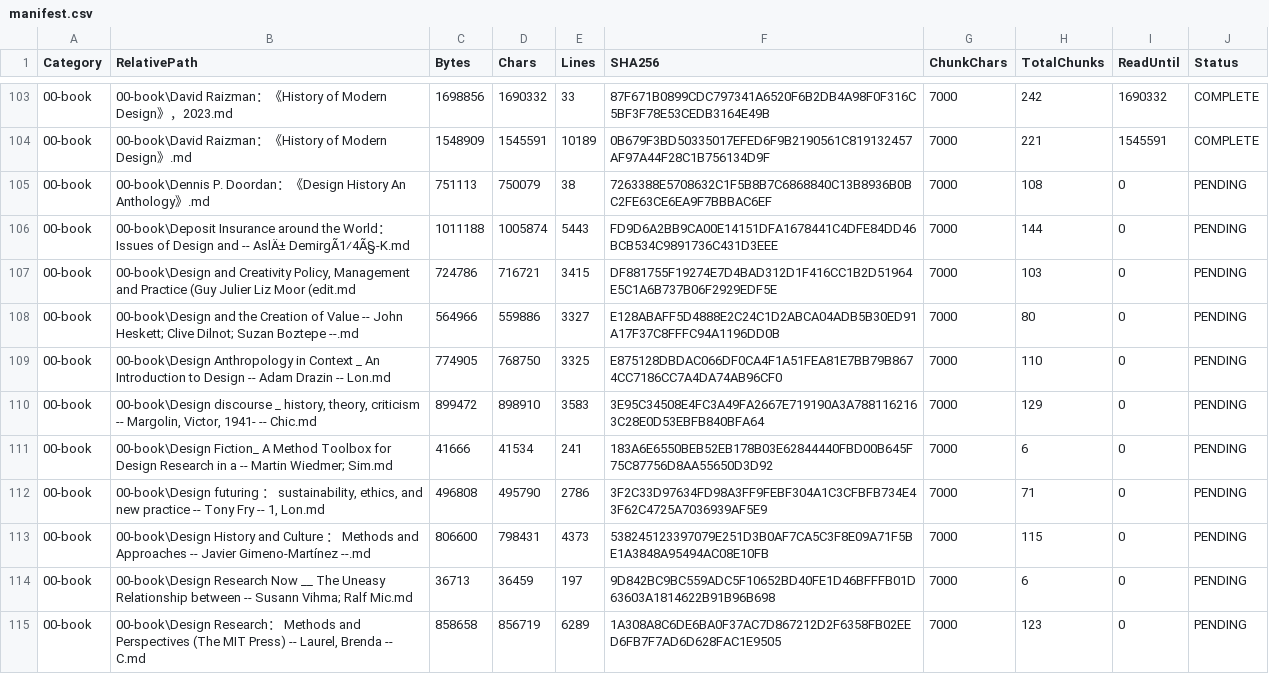
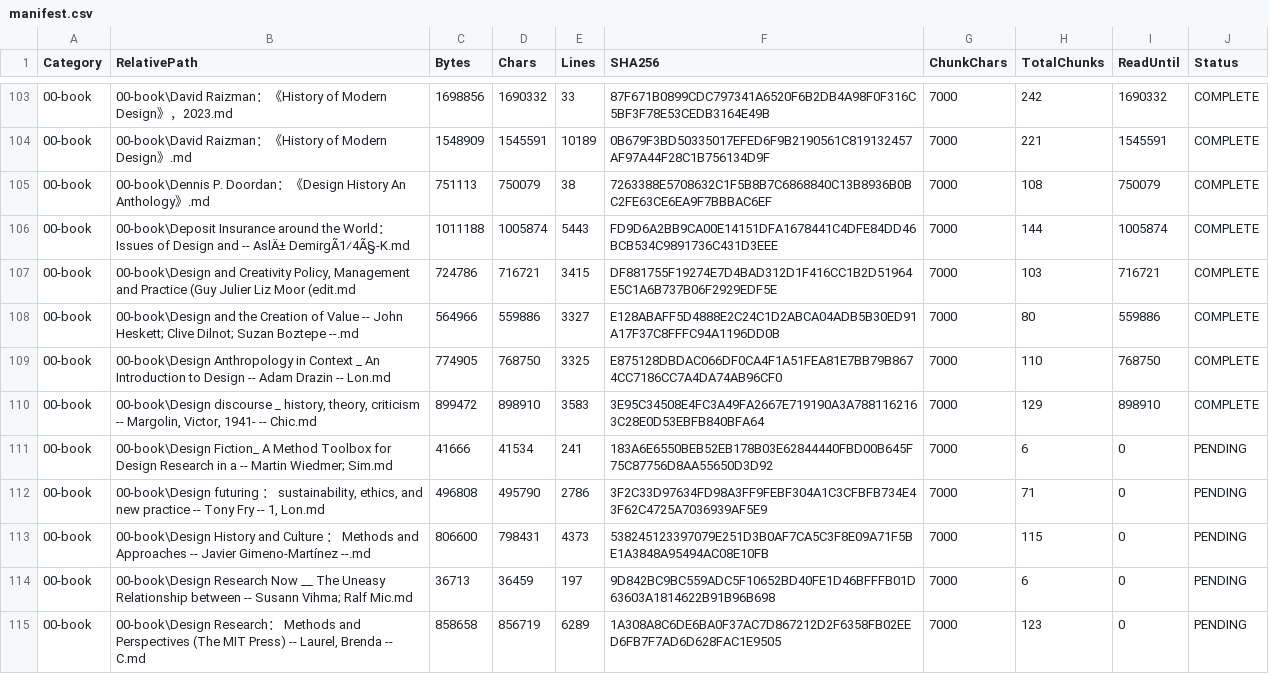
Before and after one commit to heyixue511-creator/Design-History-new, a CSV file: .codex-reading-state/manifest.csv, drawn as a sheet; only a part is shown, gaps mark what is left out.

```diff
--- a/.codex-reading-state/manifest.csv
+++ b/.codex-reading-state/manifest.csv
@@ -104,8 +104,8 @@
 "00-book","00-book\David Raizman：《History of Modern Design》.md","1548909","1545591","10189","0B679F3BD50335017EFED6F9B2190561C819132457AF97A44F28C1B756134D9F","7000","221","1545591","COMPLETE"
-"00-book","00-book\Dennis P. Doordan：《Design History An Anthology》.md","751113","750079","38","7263388E5708632C1F5B8B7C6868840C13B8936B0BC2FE63CE6EA9F7BBBAC6EF","7000","108","0","PENDING"
-"00-book","00-book\Deposit Insurance around the World： Issues of Design and -- AslÄ± DemirgÃ1⁄4Ã§-K.md","1011188","1005874","5443","FD9D6A2BB9CA00E14151DFA1678441C4DFE84DD46BCB534C9891736C431D3EEE","7000","144","0","PENDING"
-"00-book","00-book\Design and Creativity Policy, Management and Practice (Guy Julier Liz Moor (edit.md","724786","716721","3415","DF881755F19274E7D4BAD312D1F416CC1B2D51964E5C1A6B737B06F2929EDF5E","7000","103","0","PENDING"
-"00-book","00-book\Design and the Creation of Value -- John Heskett; Clive Dilnot; Suzan Boztepe --.md","564966","559886","3327","E128ABAFF5D4888E2C24C1D2ABCA04ADB5B30ED91A17F37C8FFFC94A1196DD0B","7000","80","0","PENDING"
-"00-book","00-book\Design Anthropology in Context _ An Introduction to Design -- Adam Drazin -- Lon.md","774905","768750","3325","E875128DBDAC066DF0CA4F1A51FEA81E7BB79B8674CC7186CC7A4DA74AB96CF0","7000","110","0","PENDING"
-"00-book","00-book\Design discourse _ history, theory, criticism -- Margolin, Victor, 1941- -- Chic.md","899472","898910","3583","3E95C34508E4FC3A49FA2667E719190A3A7881162163C28E0D53EBFB840BFA64","7000","129","0","PENDING"
+"00-book","00-book\Dennis P. Doordan：《Design History An Anthology》.md","751113","750079","38","7263388E5708632C1F5B8B7C6868840C13B8936B0BC2FE63CE6EA9F7BBBAC6EF","7000","108","750079","COMPLETE"
+"00-book","00-book\Deposit Insurance around the World： Issues of Design and -- AslÄ± DemirgÃ1⁄4Ã§-K.md","1011188","1005874","5443","FD9D6A2BB9CA00E14151DFA1678441C4DFE84DD46BCB534C9891736C431D3EEE","7000","144","1005874","COMPLETE"
+"00-book","00-book\Design and Creativity Policy, Management and Practice (Guy Julier Liz Moor (edit.md","724786","716721","3415","DF881755F19274E7D4BAD312D1F416CC1B2D51964E5C1A6B737B06F2929EDF5E","7000","103","716721","COMPLETE"
+"00-book","00-book\Design and the Creation of Value -- John Heskett; Clive Dilnot; Suzan Boztepe --.md","564966","559886","3327","E128ABAFF5D4888E2C24C1D2ABCA04ADB5B30ED91A17F37C8FFFC94A1196DD0B","7000","80","559886","COMPLETE"
+"00-book","00-book\Design Anthropology in Context _ An Introduction to Design -- Adam Drazin -- Lon.md","774905","768750","3325","E875128DBDAC066DF0CA4F1A51FEA81E7BB79B8674CC7186CC7A4DA74AB96CF0","7000","110","768750","COMPLETE"
+"00-book","00-book\Design discourse _ history, theory, criticism -- Margolin, Victor, 1941- -- Chic.md","899472","898910","3583","3E95C34508E4FC3A49FA2667E719190A3A7881162163C28E0D53EBFB840BFA64","7000","129","898910","COMPLETE"
 "00-book","00-book\Design Fiction_ A Method Toolbox for Design Research in a -- Martin Wiedmer; Sim.md","41666","41534","241","183A6E6550BEB52EB178B03E62844440FBD00B645F75C87756D8AA55650D3D92","7000","6","0","PENDING"
```
Also changed, not shown: 55 other files.
